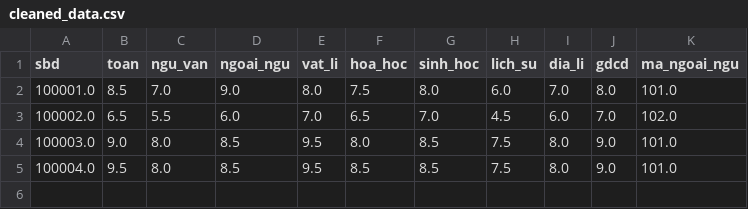
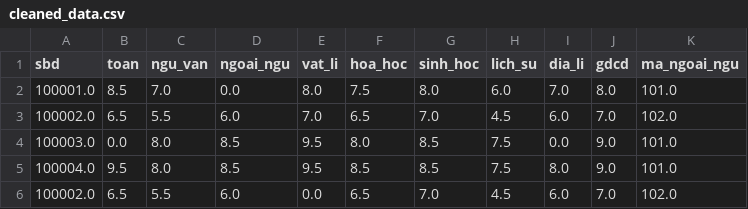
Before and after one commit to chuongminh32/PROJECT_PYTHON, a CSV file: data/cleaned_data.csv, drawn as a sheet.

```diff
--- a/data/cleaned_data.csv
+++ b/data/cleaned_data.csv
@@ -1,5 +1,6 @@
 sbd,toan,ngu_van,ngoai_ngu,vat_li,hoa_hoc,sinh_hoc,lich_su,dia_li,gdcd,ma_ngoai_ngu
-100001.0,8.5,7.0,9.0,8.0,7.5,8.0,6.0,7.0,8.0,101.0
+100001.0,8.5,7.0,0.0,8.0,7.5,8.0,6.0,7.0,8.0,101.0
 100002.0,6.5,5.5,6.0,7.0,6.5,7.0,4.5,6.0,7.0,102.0
-100003.0,9.0,8.0,8.5,9.5,8.0,8.5,7.5,8.0,9.0,101.0
+100003.0,0.0,8.0,8.5,9.5,8.0,8.5,7.5,0.0,9.0,101.0
 100004.0,9.5,8.0,8.5,9.5,8.5,8.5,7.5,8.0,9.0,101.0
+100002.0,6.5,5.5,6.0,0.0,6.5,7.0,4.5,6.0,7.0,102.0
```
Also changed, not shown: data/dataset_demo.csv, 3 other files.
